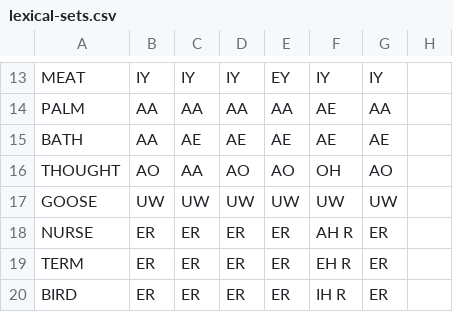
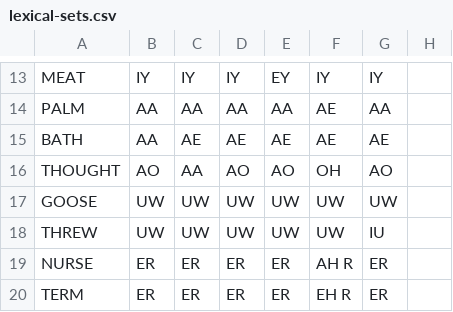
Before and after one commit to rhdunn/english-accents, a CSV file: lexical-sets.csv, drawn as a sheet; only a part is shown, gaps mark what is left out; the shorter side is filled out with more unchanged rows.

Commit message:
Support the THREW lexical set.

```diff
--- a/lexical-sets.csv
+++ b/lexical-sets.csv
@@ -17,2 +17,3 @@ THOUGHT,AO,AA,AO,AO,OH,AO,
 GOOSE,UW,UW,UW,UW,UW,UW,
+THREW,UW,UW,UW,UW,UW,IU,
 NURSE,ER,ER,ER,ER,AH R,ER,
```
Also changed, not shown: accents.csv, 1 other file.
